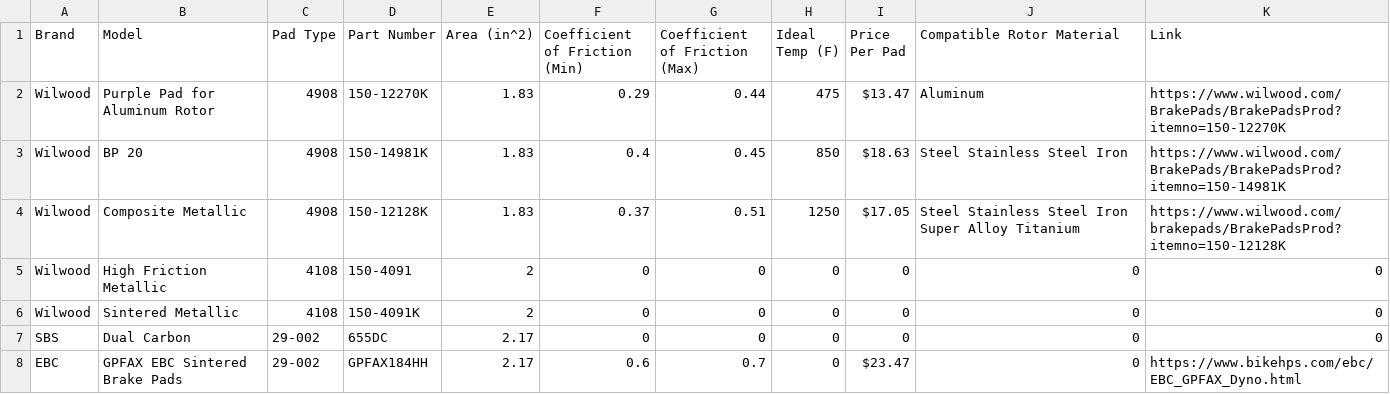
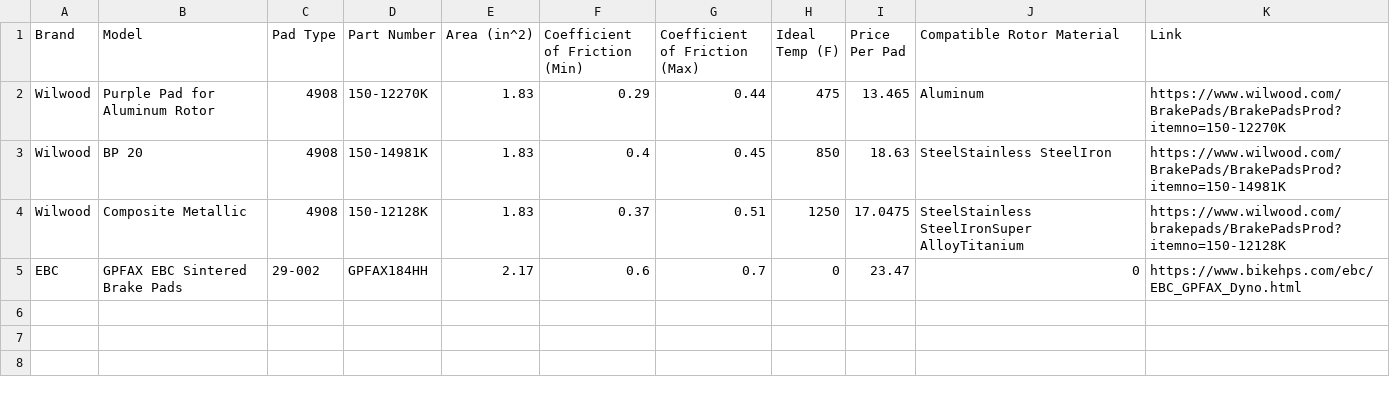
Before and after one commit to RensselaerMotorsport/LapSim, a CSV file: src/brakes/database - pads.csv, drawn as a sheet.

```diff
--- a/src/brakes/database - pads.csv
+++ b/src/brakes/database - pads.csv
@@ -1,8 +1,5 @@
 Brand,Model,Pad Type,Part Number,Area (in^2),Coefficient of Friction (Min),Coefficient of Friction (Max),Ideal Temp (F),Price Per Pad,Compatible Rotor Material,Link
-Wilwood,Purple Pad for Aluminum Rotor,4908,150-12270K,1.83,0.29,0.44,475,$13.47,Aluminum,https://www.wilwood.com/BrakePads/BrakePadsProd?itemno=150-12270K
-Wilwood,BP 20,4908,150-14981K,1.83,0.4,0.45,850,$18.63,"Steel Stainless Steel Iron",https://www.wilwood.com/BrakePads/BrakePadsProd?itemno=150-14981K
-Wilwood,Composite Metallic,4908,150-12128K,1.83,0.37,0.51,1250,$17.05,"Steel Stainless Steel Iron Super Alloy Titanium",https://www.wilwood.com/brakepads/BrakePadsProd?itemno=150-12128K
-Wilwood,High Friction Metallic,4108,150-4091,2,0,0,0,0,0,0
-Wilwood,Sintered Metallic,4108,150-4091K,2,0,0,0,0,0,0
-SBS,Dual Carbon,29-002,655DC,2.17,0,0,0,0,0,0
-EBC,GPFAX EBC Sintered Brake Pads,29-002,GPFAX184HH,2.17,0.6,0.7,0,$23.47,0,https://www.bikehps.com/ebc/EBC_GPFAX_Dyno.html
+Wilwood,Purple Pad for Aluminum Rotor,4908,150-12270K,1.83,0.29,0.44,475,13.465,Aluminum,https://www.wilwood.com/BrakePads/BrakePadsProd?itemno=150-12270K
+Wilwood,BP 20,4908,150-14981K,1.83,0.4,0.45,850,18.63,"SteelStainless SteelIron",https://www.wilwood.com/BrakePads/BrakePadsProd?itemno=150-14981K
+Wilwood,Composite Metallic,4908,150-12128K,1.83,0.37,0.51,1250,17.0475,"SteelStainless SteelIronSuper AlloyTitanium",https://www.wilwood.com/brakepads/BrakePadsProd?itemno=150-12128K
+EBC,GPFAX EBC Sintered Brake Pads,29-002,GPFAX184HH,2.17,0.6,0.7,0,23.47,0,https://www.bikehps.com/ebc/EBC_GPFAX_Dyno.html
```
Also changed, not shown: src/brakes/database - calipers.csv, 2 other files.
